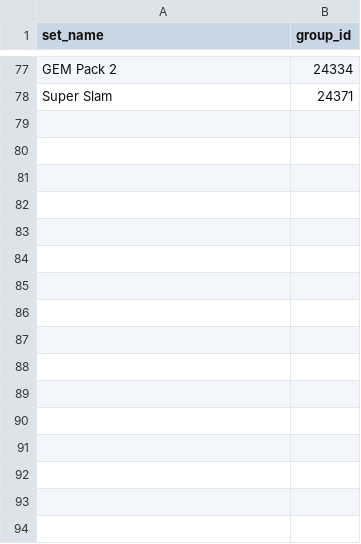
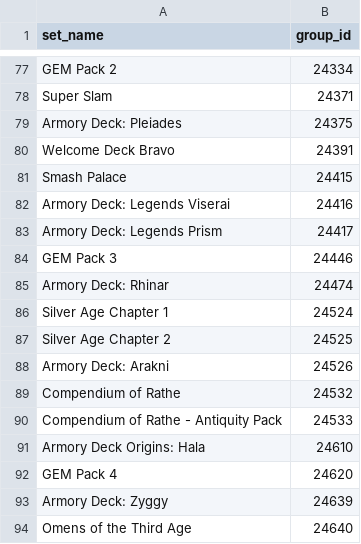
Before and after one commit to FaB-Bazaar/FaB-Bazaar, a CSV file: scripts/fab_sets.csv, drawn as a sheet; only a part is shown, gaps mark what is left out; the diff names each change by its address in the sheet, - before the commit and + after, or states it on an @@ line.

```diff
--- a/scripts/fab_sets.csv
+++ b/scripts/fab_sets.csv
+row 79: Armory Deck: Pleiades | 24375
+row 80: Welcome Deck Bravo | 24391
+row 81: Smash Palace | 24415
+row 82: Armory Deck: Legends Viserai | 24416
+row 83: Armory Deck: Legends Prism | 24417
+row 84: GEM Pack 3 | 24446
+row 85: Armory Deck: Rhinar | 24474
+row 86: Silver Age Chapter 1 | 24524
+row 87: Silver Age Chapter 2 | 24525
+row 88: Armory Deck: Arakni | 24526
+row 89: Compendium of Rathe | 24532
+row 90: Compendium of Rathe - Antiquity Pack | 24533
+row 91: Armory Deck Origins: Hala | 24610
+row 92: GEM Pack 4 | 24620
+row 93: Armory Deck: Zyggy | 24639
+row 94: Omens of the Third Age | 24640
```
Also changed, not shown: 7 other files.
